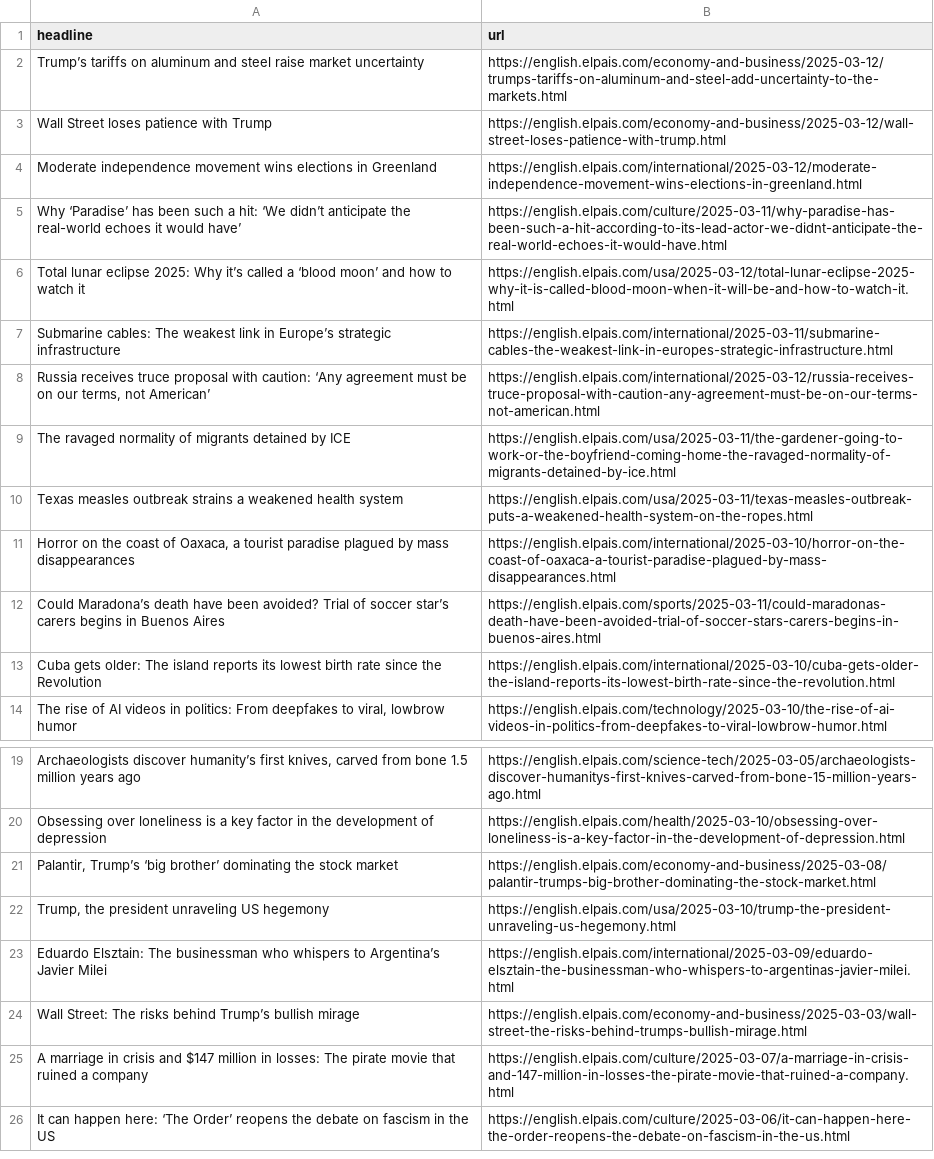
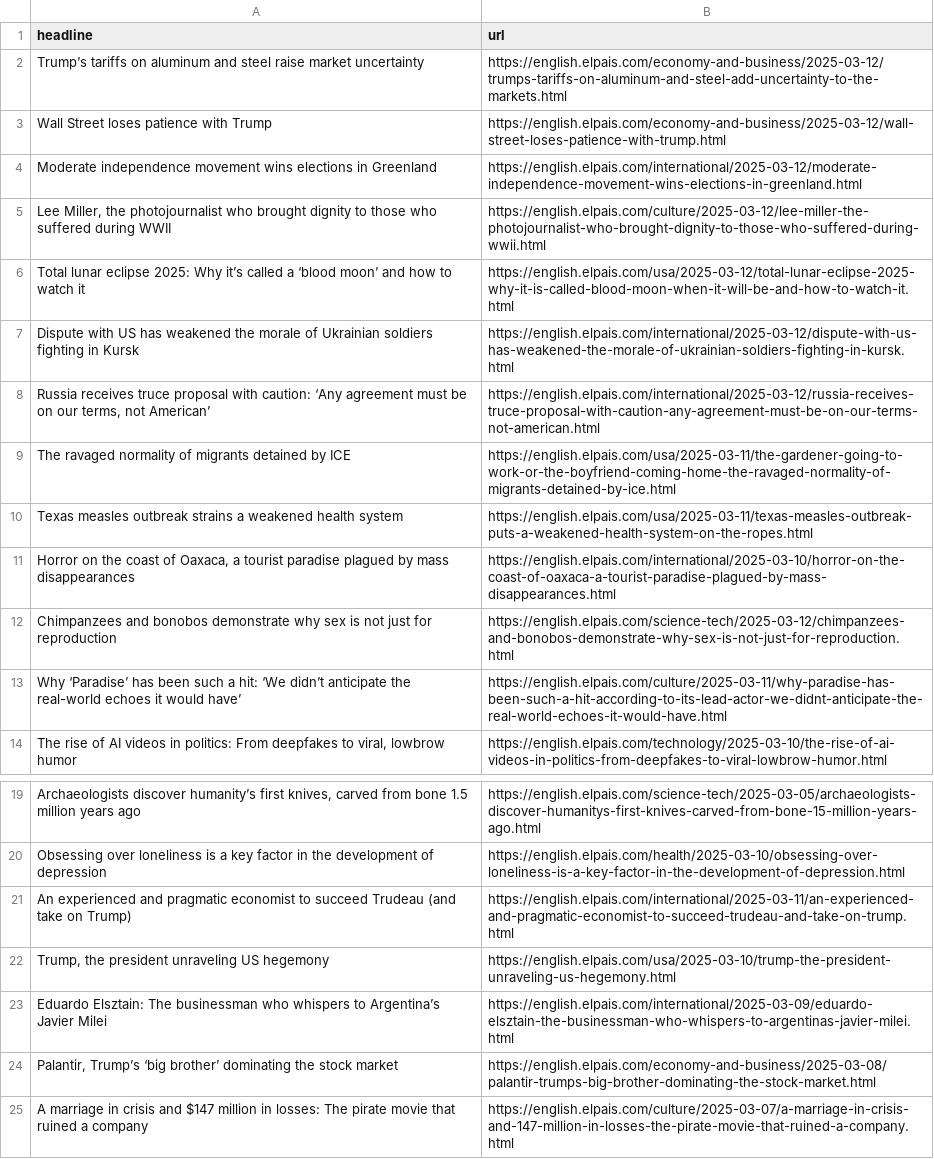
Before and after one commit to rtalabong/el-pais-scraper, a CSV file: headlines.csv, drawn as a sheet; only a part is shown, gaps mark what is left out; the shorter side is filled out with more unchanged rows; removed rows and columns are numbered as before the commit, all else as after; the diff names each change by its address in the sheet, - before the commit and + after, or states it on an @@ line.

```diff
--- a/headlines.csv
+++ b/headlines.csv
+row 5: Lee Miller, the photojournalist who brought dignity to those who suffered during WWII | https://english.elpais.com/culture/2025-03-12/lee-miller-the-photojournalist-who-brought-dignity-to-those-who-suffered-during-wwii.html
-row 7: Submarine cables: The weakest link in Europe’s strategic infrastructure | https://english.elpais.com/international/2025-03-11/submarine-cables-the-weakest-link-in-europes-strategic-infrastructure.html
+row 7: Dispute with US has weakened the morale of Ukrainian soldiers fighting in Kursk | https://english.elpais.com/international/2025-03-12/dispute-with-us-has-weakened-the-morale-of-ukrainian-soldiers-fighting-in-kursk.html
-row 12: Could Maradona’s death have been avoided? Trial of soccer star’s carers begins in Buenos Aires | https://english.elpais.com/sports/2025-03-11/could-maradonas-death-have-been-avoided-trial-of-soccer-stars-carers-begins-in-buenos-aires.html
-row 13: Cuba gets older: The island reports its lowest birth rate since the Revolution | https://english.elpais.com/international/2025-03-10/cuba-gets-older-the-island-reports-its-lowest-birth-rate-since-the-revolution.html
+row 12: Chimpanzees and bonobos demonstrate why sex is not just for reproduction | https://english.elpais.com/science-tech/2025-03-12/chimpanzees-and-bonobos-demonstrate-why-sex-is-not-just-for-reproduction.html
@@ row 5 moved to row 13: Why ‘Paradise’ has been such a hit: ‘We … @@
+row 21: An experienced and pragmatic economist to succeed Trudeau (and take on Trump) | https://english.elpais.com/international/2025-03-11/an-experienced-and-pragmatic-economist-to-succeed-trudeau-and-take-on-trump.html
-row 24: Wall Street: The risks behind Trump’s bullish mirage | https://english.elpais.com/economy-and-business/2025-03-03/wall-street-the-risks-behind-trumps-bullish-mirage.html
@@ row 21 moved to row 24: Palantir, Trump’s ‘big brother’ dominati… @@
```
